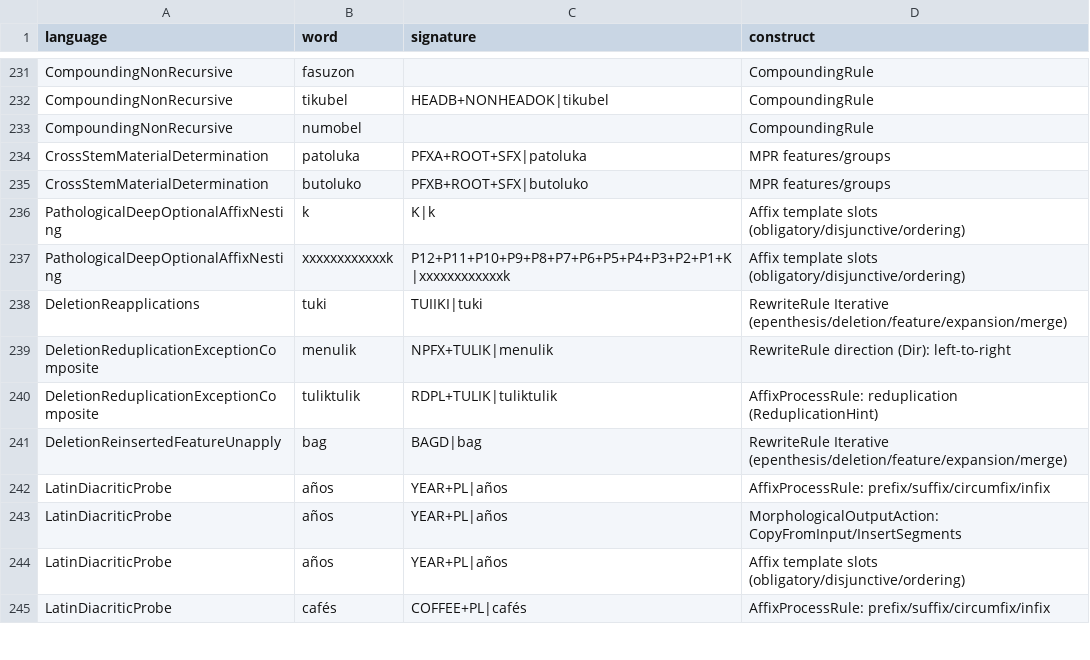
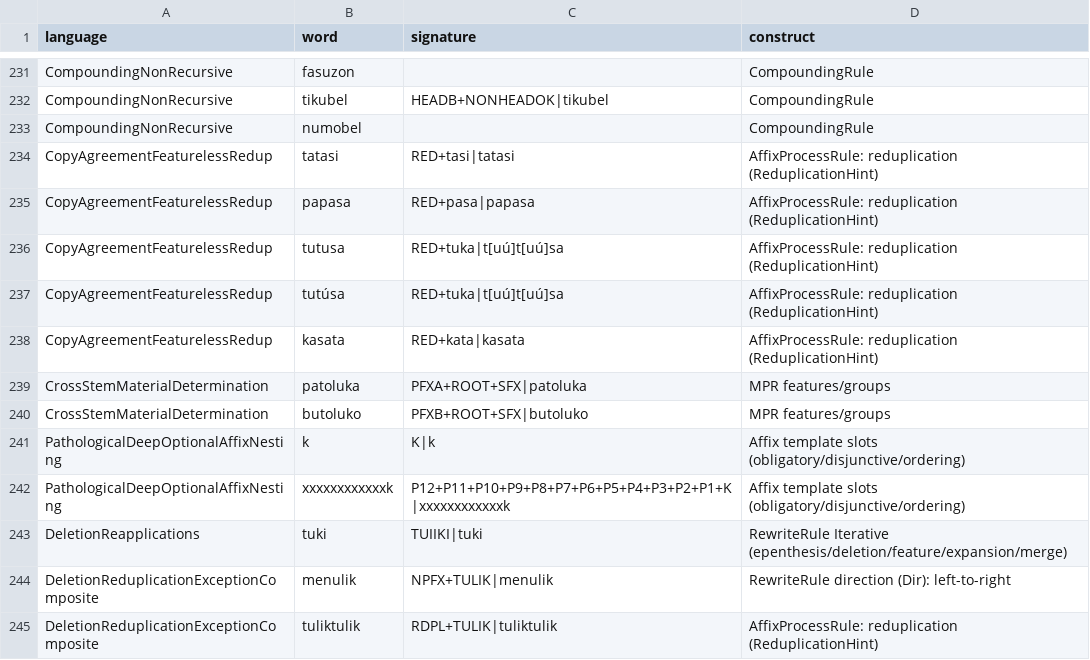
Before and after one commit to sillsdev/fieldworks-parser-conformance, a CSV file: coverage.csv, drawn as a sheet; only a part is shown, gaps mark what is left out; the shorter side is filled out with more unchanged rows.

```diff
--- a/coverage.csv
+++ b/coverage.csv
@@ -233,2 +233,7 @@ CompoundingNonRecursive,tikubel,HEADB+NONHEADOK|tikubel,CompoundingRule
 CompoundingNonRecursive,numobel,,CompoundingRule
+CopyAgreementFeaturelessRedup,tatasi,RED+tasi|tatasi,AffixProcessRule: reduplication (ReduplicationHint)
+CopyAgreementFeaturelessRedup,papasa,RED+pasa|papasa,AffixProcessRule: reduplication (ReduplicationHint)
+CopyAgreementFeaturelessRedup,tutusa,RED+tuka|t[uú]t[uú]sa,AffixProcessRule: reduplication (ReduplicationHint)
+CopyAgreementFeaturelessRedup,tutúsa,RED+tuka|t[uú]t[uú]sa,AffixProcessRule: reduplication (ReduplicationHint)
+CopyAgreementFeaturelessRedup,kasata,RED+kata|kasata,AffixProcessRule: reduplication (ReduplicationHint)
 CrossStemMaterialDetermination,patoluka,PFXA+ROOT+SFX|patoluka,MPR features/groups
```
Also changed, not shown: rules.csv, 4 other files.
